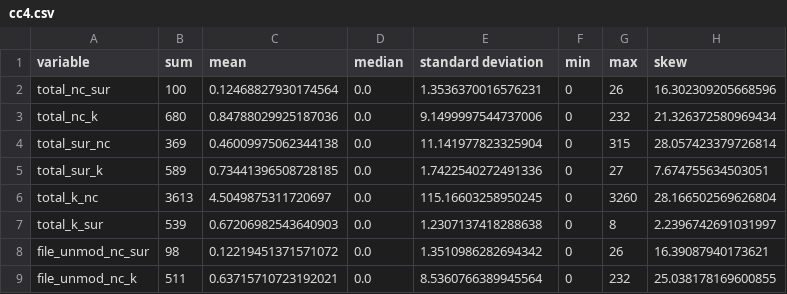
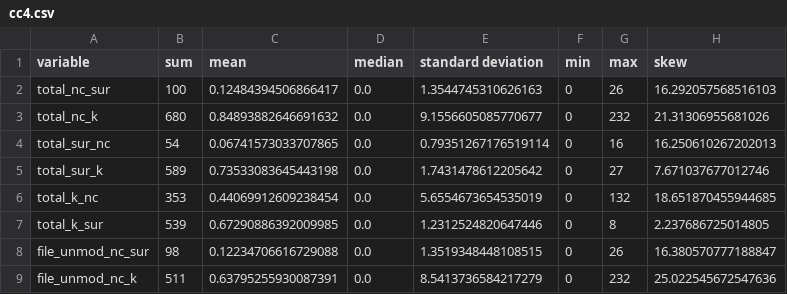
Before and after one commit to timothy-mcphie/pit_diff_tool, a CSV file: results/cc4.csv, drawn as a sheet; only a part is shown; the diff covers the shown part only.

```diff
--- a/results/cc4.csv
+++ b/results/cc4.csv
@@ -1,9 +1,9 @@
 variable ,sum,mean,median,standard deviation,min,max,skew
-total_nc_sur,100,0.12468827930174564,0.0,1.3536370016576231,0,26,16.302309205668596
-total_nc_k,680,0.84788029925187036,0.0,9.1499997544737006,0,232,21.326372580969434
-total_sur_nc,369,0.46009975062344138,0.0,11.141977823325904,0,315,28.057423379726814
-total_sur_k,589,0.73441396508728185,0.0,1.7422540272491336,0,27,7.674755634503051
-total_k_nc,3613,4.5049875311720697,0.0,115.16603258950245,0,3260,28.166502569626804
-total_k_sur,539,0.67206982543640903,0.0,1.2307137418288638,0,8,2.2396742691031997
-file_unmod_nc_sur,98,0.12219451371571072,0.0,1.3510986282694342,0,26,16.39087940173621
-file_unmod_nc_k,511,0.63715710723192021,0.0,8.5360766389945564,0,232,25.038178169600855
+total_nc_sur,100,0.12484394506866417,0.0,1.3544745310626163,0,26,16.292057568516103
+total_nc_k,680,0.84893882646691632,0.0,9.1556605085770677,0,232,21.31306955681026
+total_sur_nc,54,0.06741573033707865,0.0,0.79351267176519114,0,16,16.250610267202013
+total_sur_k,589,0.73533083645443198,0.0,1.7431478612205642,0,27,7.671037677012746
+total_k_nc,353,0.44069912609238454,0.0,5.6554673654535019,0,132,18.651870455944685
+total_k_sur,539,0.67290886392009985,0.0,1.2312524820647446,0,8,2.237686725014805
+file_unmod_nc_sur,98,0.12234706616729088,0.0,1.3519348448108515,0,26,16.380570777188847
+file_unmod_nc_k,511,0.63795255930087391,0.0,8.5413736584217279,0,232,25.022545672547636
```
Also changed, not shown: 115 edited cells elsewhere in this file, results/output_cc4.csv, 6 other files.
